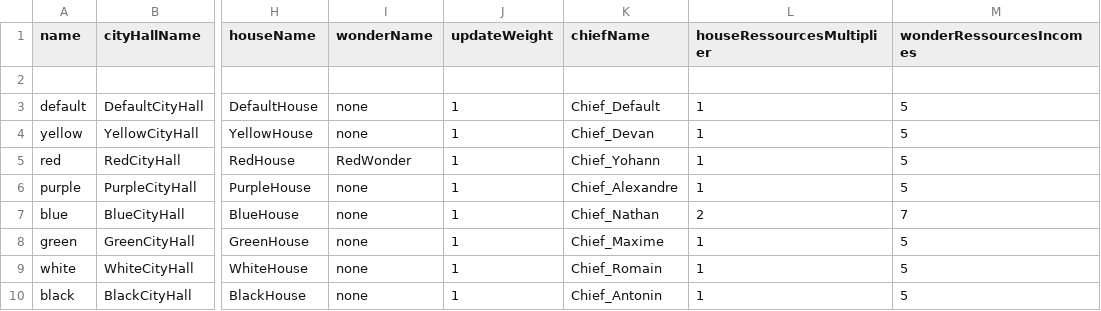
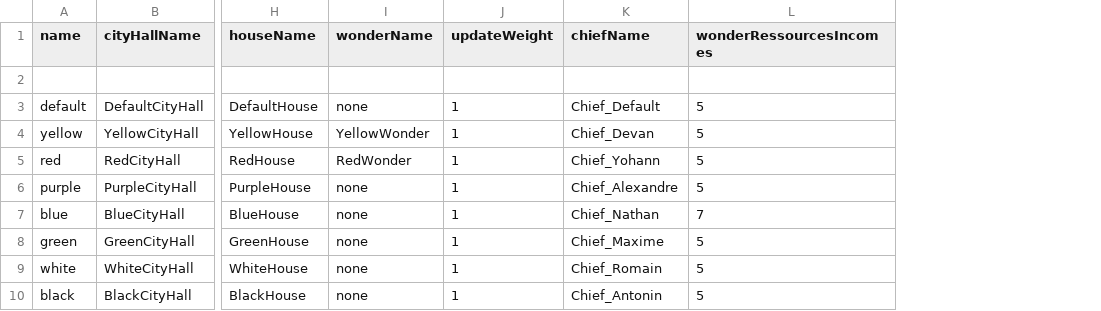
Before and after one commit to Maxime-juncker/HumanSI, a CSV file: Assets/Presets/Civilisation.csv, drawn as a sheet; only a part is shown, gaps mark what is left out; the diff names each change by its address in the sheet, - before the commit and + after, or states it on an @@ line.

```diff
--- a/Assets/Presets/Civilisation.csv
+++ b/Assets/Presets/Civilisation.csv
-column L (houseRessourcesMultiplier), rows 3-10: 1 | 1 | 1 | 1 | 2 | 1 | 1 | 1
-I4 (wonderName): none
+I4 (wonderName): YellowWonder
```
Also changed, not shown: Assets/Presets/Presets.csv, 3 other files.
